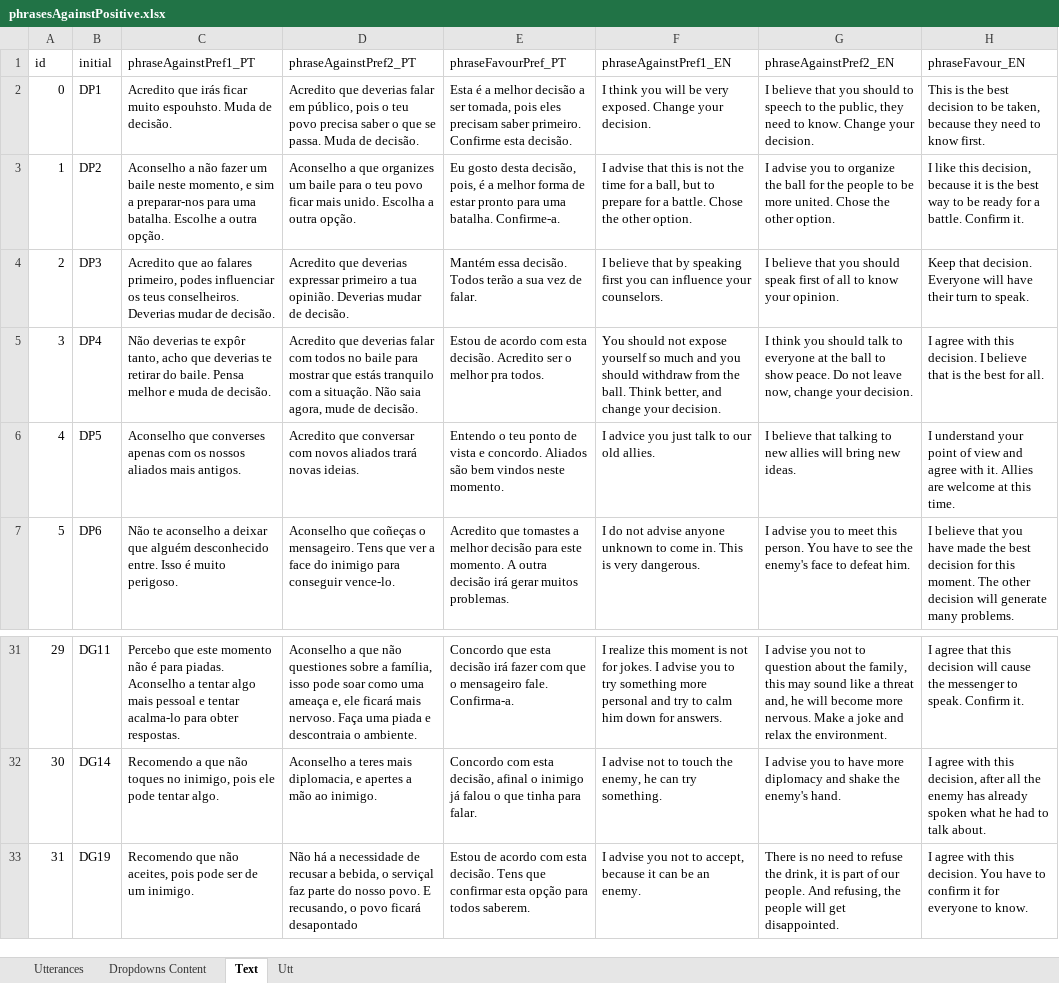
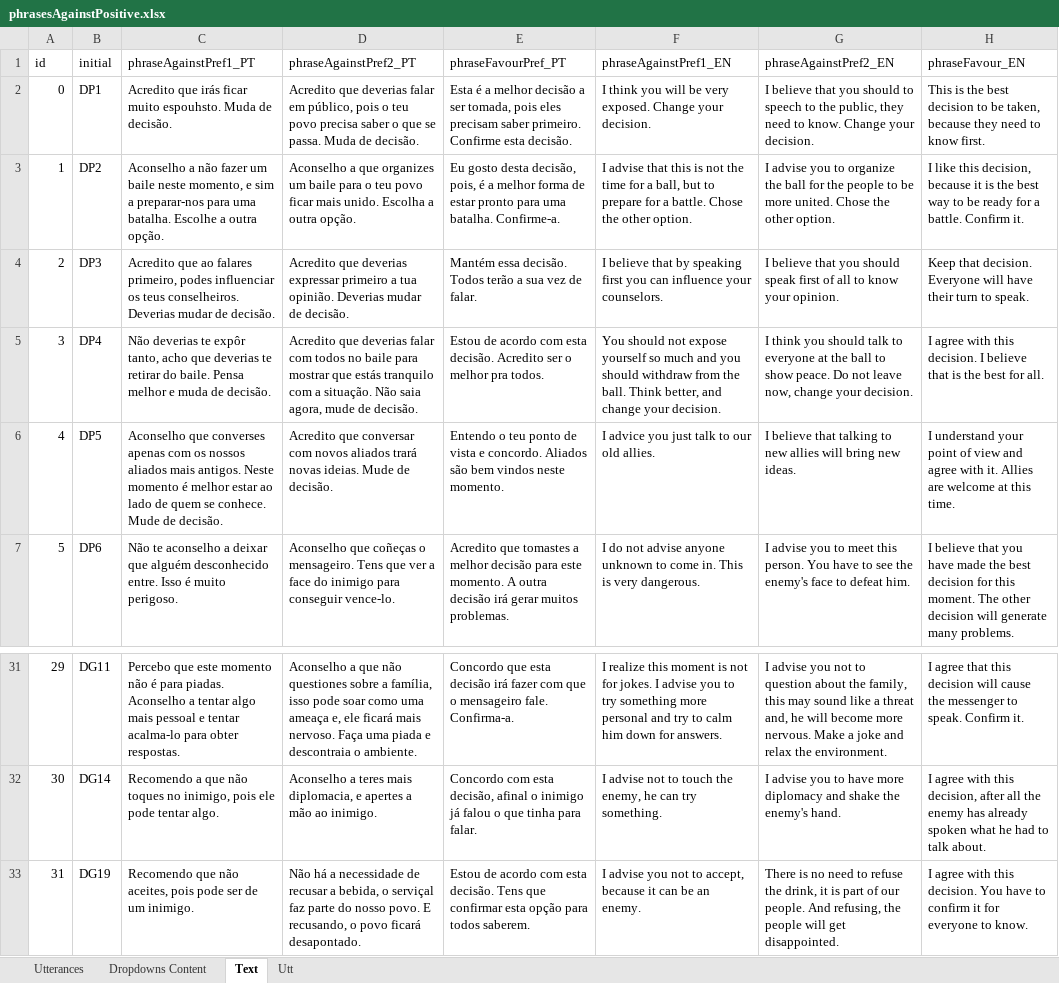
Before and after one commit to MariaJoseF/Storytelling_SR, an Excel workbook: SOP/Utterances/phrasesAgainstPositive.xlsx, sheet Text, drawn as a sheet; only a part is shown, gaps mark what is left out; values as stored, in another font and other column widths than the file's, no borders; table styles not drawn; the diff names each change by its address in the sheet, - before the commit and + after, or states it on an @@ line.

```diff
--- a/SOP/Utterances/phrasesAgainstPositive.xlsx (sheet Text)
+++ b/SOP/Utterances/phrasesAgainstPositive.xlsx (sheet Text)
-C6 (phraseAgainstPref1_PT): …mais antigos.
+C6 (phraseAgainstPref1_PT): …mais antigos. Neste momento é melhor estar ao lado de quem se conhece. Mude de decisão.
-D6 (phraseAgainstPref2_PT): …novas ideias.
+D6 (phraseAgainstPref2_PT): …novas ideias. Mude de decisão.
-D33 (phraseAgainstPref2_PT): …povo ficará desapontado
+D33 (phraseAgainstPref2_PT): …povo ficará desapontado.
```
Also changed, not shown: sheet Utterances, formulas that keep their value, 1 other file.
